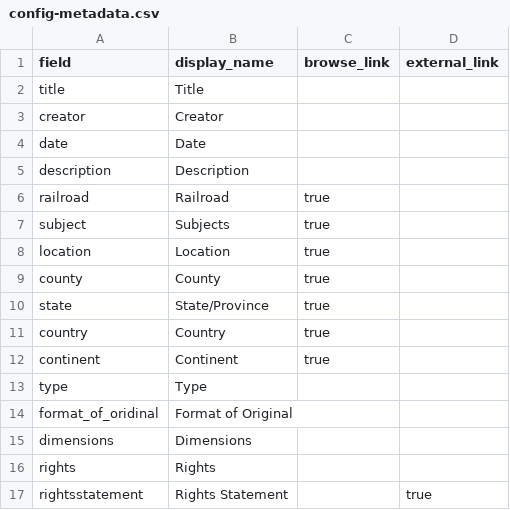
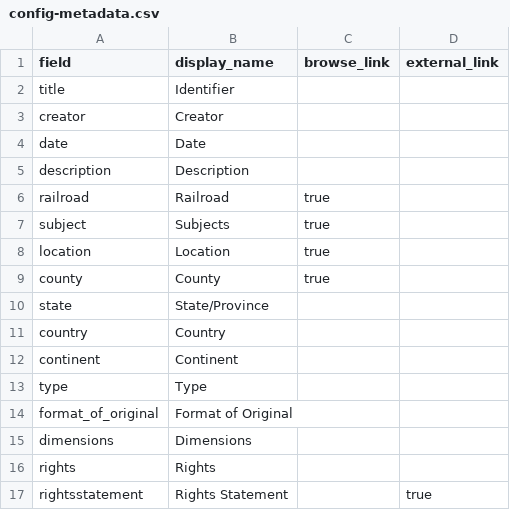
Before and after one commit to railphotoart/karl-zimmermann-review, a CSV file: _data/config-metadata.csv, drawn as a sheet.

Commit message:
Update config-metadata.csv

```diff
--- a/_data/config-metadata.csv
+++ b/_data/config-metadata.csv
@@ -1,3 +1,3 @@
 field,display_name,browse_link,external_link
-title,Title,,
+title,Identifier,,
 creator,Creator,,
@@ -9,7 +9,7 @@ location,Location,true,
 county,County,true,
-state,State/Province,true,
-country,Country,true,
-continent,Continent,true,
+state,State/Province,,
+country,Country,,
+continent,Continent,,
 type,Type,,
-format_of_oridinal,Format of Original,,
+format_of_original,Format of Original,,
 dimensions,Dimensions,,
```
